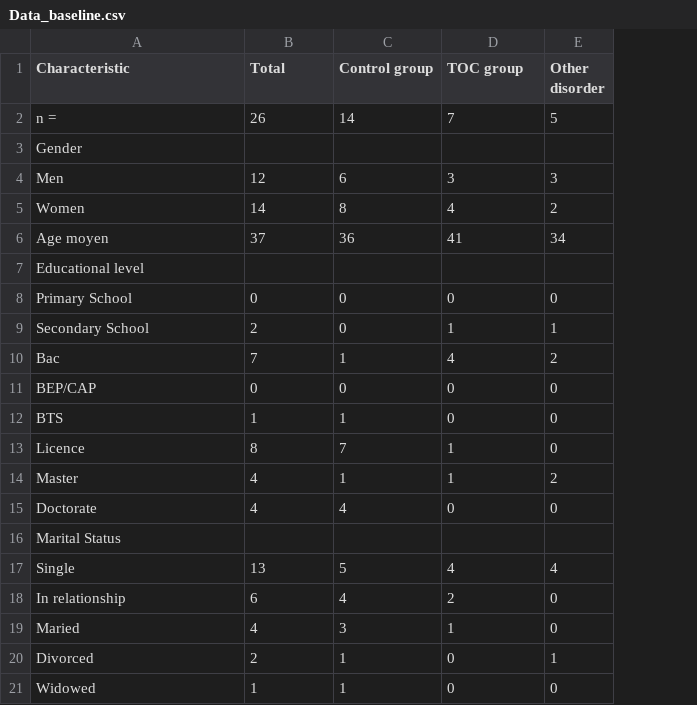
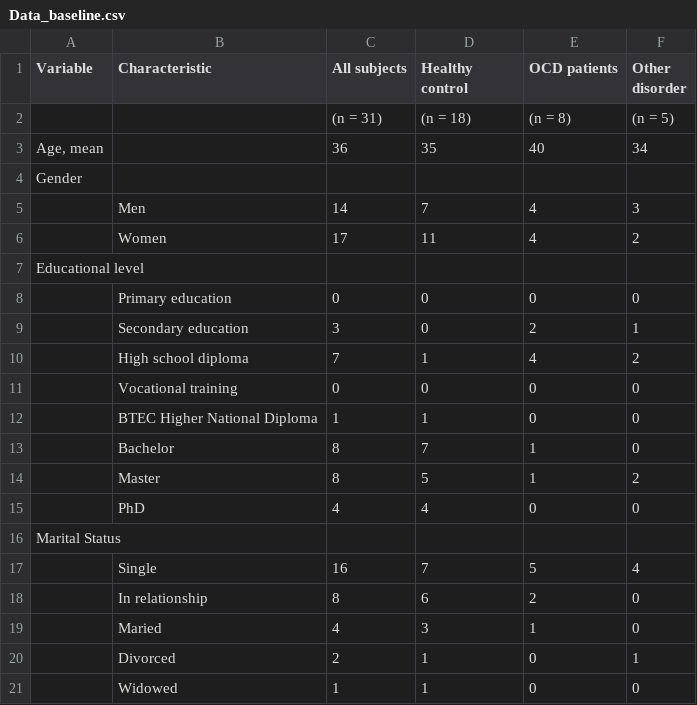
Before and after one commit to ICRIN-lab/statistical_analysis_tasks, a CSV file: Data_baseline.csv, drawn as a sheet; only a part is shown; removed rows and columns are numbered as before the commit, all else as after; the diff covers the shown part only; the diff names each change by its address in the sheet, - before the commit and + after, or states it on an @@ line.

Commit message:
baseline and graph update

```diff
--- a/Data_baseline.csv
+++ b/Data_baseline.csv
+column A (Variable), rows 4-7: Gender |  |  | Educational level; row 16: Marital Status
-C1: Total
+C1: All subjects
-D1: Control group
+D1: Healthy control
-E1: TOC group
+E1: OCD patients
-row 2: n = | 26 | 14 | 7 | 5
+row 2:  |  | (n = 31) | (n = 18) | (n = 8) | (n = 5)
+row 3: Age, mean |  | 36 | 35 | 40 | 34
-B4 (Characteristic): Gender
+B4 (Characteristic): (empty)
-C5 (All subjects): 12
+C5 (All subjects): 14
-D5 (Healthy control): 6
+D5 (Healthy control): 7
-E5 (OCD patients): 3
+E5 (OCD patients): 4
-C6 (All subjects): 14
+C6 (All subjects): 17
-D6 (Healthy control): 8
+D6 (Healthy control): 11
-B7 (Characteristic): Age moyen
+B7 (Characteristic): (empty)
-C7 (All subjects): 37
+C7 (All subjects): (empty)
-D7 (Healthy control): 36
+D7 (Healthy control): (empty)
-E7 (OCD patients): 41
+E7 (OCD patients): (empty)
-F7 (Other disorder): 34
+F7 (Other disorder): (empty)
-row 7: Educational level
-B8 (Characteristic): Primary School
+B8 (Characteristic): Primary education
-row 9: Secondary School | 2 | 0 | 1 | 1
+row 9:  | Secondary education | 3 | 0 | 2 | 1
-B10 (Characteristic): Bac
+B10 (Characteristic): High school diploma
-B11 (Characteristic): BEP/CAP
+B11 (Characteristic): Vocational training
-B12 (Characteristic): BTS
+B12 (Characteristic): BTEC Higher National Diploma
-B13 (Characteristic): Licence
+B13 (Characteristic): Bachelor
-C14 (All subjects): 4
+C14 (All subjects): 8
-D14 (Healthy control): 1
+D14 (Healthy control): 5
-B15 (Characteristic): Doctorate
+B15 (Characteristic): PhD
-B16 (Characteristic): Marital Status
+B16 (Characteristic): (empty)
-C17 (All subjects): 13
+C17 (All subjects): 16
-D17 (Healthy control): 5
+D17 (Healthy control): 7
-E17 (OCD patients): 4
+E17 (OCD patients): 5
-C18 (All subjects): 6
+C18 (All subjects): 8
-D18 (Healthy control): 4
+D18 (Healthy control): 6
```
Also changed, not shown: 10 added rows, 5 removed rows and 7 edited cells elsewhere in this file, 7 other files.
